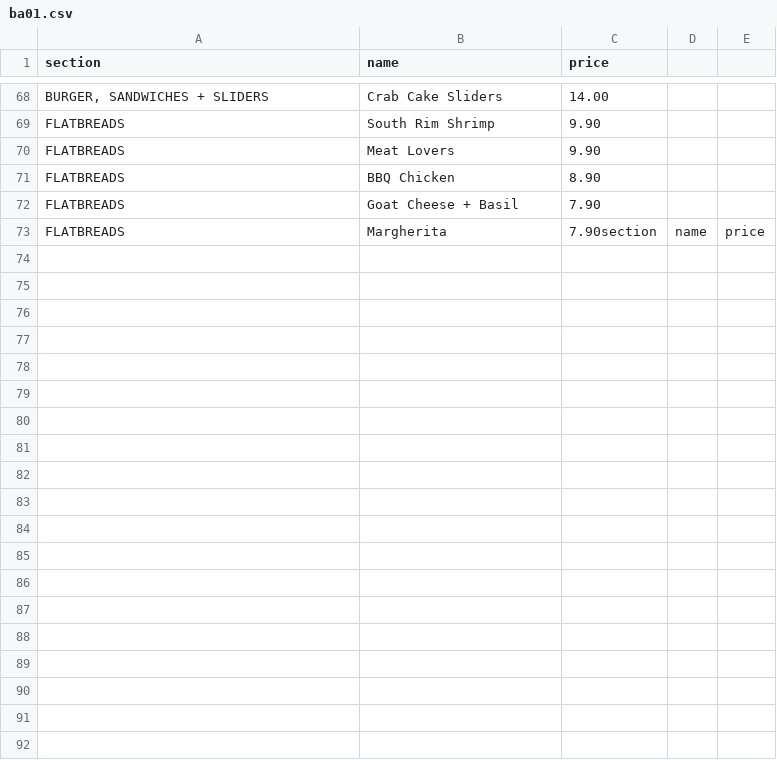
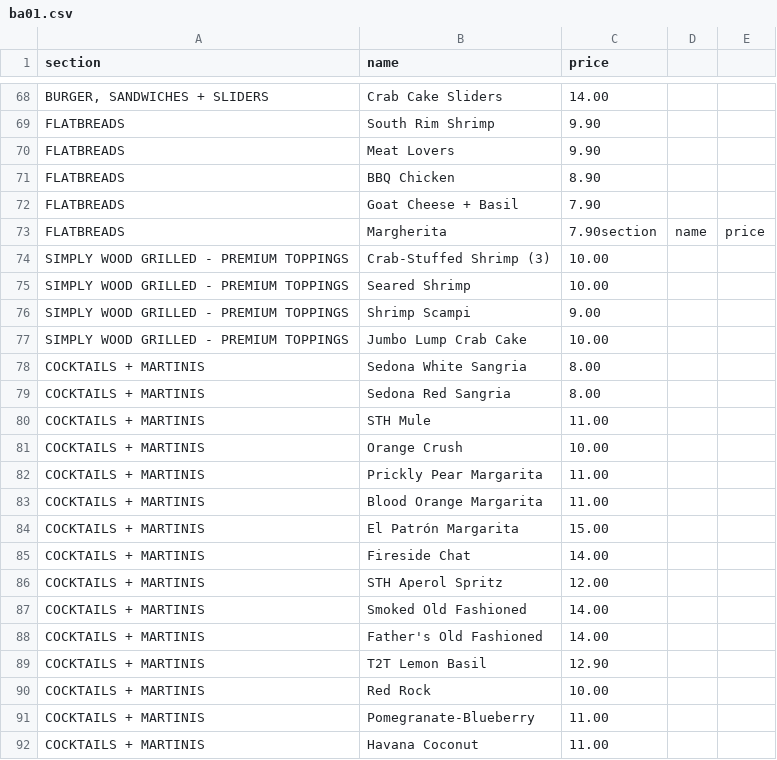
Before and after one commit to krishpatel17/WhatsGood, a CSV file: validation/a2-benchmark/truth/sheets/ba01.csv, drawn as a sheet; only a part is shown, gaps mark what is left out; the diff covers the shown part only; the diff names each change by its address in the sheet, - before the commit and + after, or states it on an @@ line.

```diff
--- a/validation/a2-benchmark/truth/sheets/ba01.csv
+++ b/validation/a2-benchmark/truth/sheets/ba01.csv
+row 74: SIMPLY WOOD GRILLED - PREMIUM TOPPINGS | Crab-Stuffed Shrimp (3) | 10.00
+row 75: SIMPLY WOOD GRILLED - PREMIUM TOPPINGS | Seared Shrimp | 10.00
+row 76: SIMPLY WOOD GRILLED - PREMIUM TOPPINGS | Shrimp Scampi | 9.00
+row 77: SIMPLY WOOD GRILLED - PREMIUM TOPPINGS | Jumbo Lump Crab Cake | 10.00
+row 78: COCKTAILS + MARTINIS | Sedona White Sangria | 8.00
+row 79: COCKTAILS + MARTINIS | Sedona Red Sangria | 8.00
+row 80: COCKTAILS + MARTINIS | STH Mule | 11.00
+row 81: COCKTAILS + MARTINIS | Orange Crush | 10.00
+row 82: COCKTAILS + MARTINIS | Prickly Pear Margarita | 11.00
+row 83: COCKTAILS + MARTINIS | Blood Orange Margarita | 11.00
+row 84: COCKTAILS + MARTINIS | El Patrón Margarita | 15.00
+row 85: COCKTAILS + MARTINIS | Fireside Chat | 14.00
+row 86: COCKTAILS + MARTINIS | STH Aperol Spritz | 12.00
+row 87: COCKTAILS + MARTINIS | Smoked Old Fashioned | 14.00
+row 88: COCKTAILS + MARTINIS | Father's Old Fashioned | 14.00
+row 89: COCKTAILS + MARTINIS | T2T Lemon Basil | 12.90
+row 90: COCKTAILS + MARTINIS | Red Rock | 10.00
+row 91: COCKTAILS + MARTINIS | Pomegranate-Blueberry | 11.00
+row 92: COCKTAILS + MARTINIS | Havana Coconut | 11.00
```
Also changed, not shown: 41 added rows elsewhere in this file, validation/a2-benchmark/truth/corrections.csv, validation/a2-benchmark/truth/sheets/co04.csv, 9 other files.
